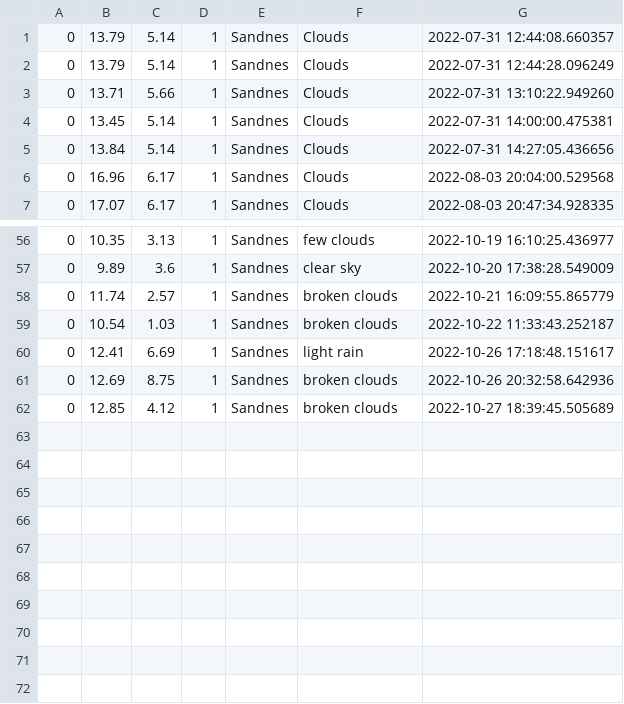
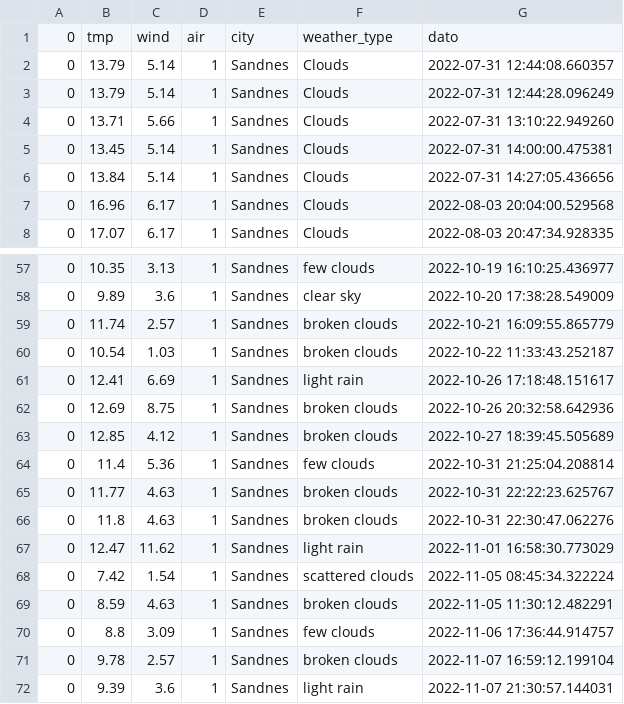
Before and after one commit to Panzerjan/weather, a CSV file: files/weather/sandnes.csv (was weather/files/sandnes.csv), drawn as a sheet; only a part is shown, gaps mark what is left out; the diff names each change by its address in the sheet, - before the commit and + after, or states it on an @@ line.

```diff
--- a/weather/files/sandnes.csv
+++ b/files/weather/sandnes.csv
+row 1: 0 | tmp | wind | air | city | weather_type | dato
+row 64: 0 | 11.4 | 5.36 | 1 | Sandnes | few clouds | 2022-10-31 21:25:04.208814
+row 65: 0 | 11.77 | 4.63 | 1 | Sandnes | broken clouds | 2022-10-31 22:22:23.625767
+row 66: 0 | 11.8 | 4.63 | 1 | Sandnes | broken clouds | 2022-10-31 22:30:47.062276
+row 67: 0 | 12.47 | 11.62 | 1 | Sandnes | light rain | 2022-11-01 16:58:30.773029
+row 68: 0 | 7.42 | 1.54 | 1 | Sandnes | scattered clouds | 2022-11-05 08:45:34.322224
+row 69: 0 | 8.59 | 4.63 | 1 | Sandnes | broken clouds | 2022-11-05 11:30:12.482291
+row 70: 0 | 8.8 | 3.09 | 1 | Sandnes | few clouds | 2022-11-06 17:36:44.914757
+row 71: 0 | 9.78 | 2.57 | 1 | Sandnes | broken clouds | 2022-11-07 16:59:12.199104
+row 72: 0 | 9.39 | 3.6 | 1 | Sandnes | light rain | 2022-11-07 21:30:57.144031
```
Also changed, not shown: 16 other files.
